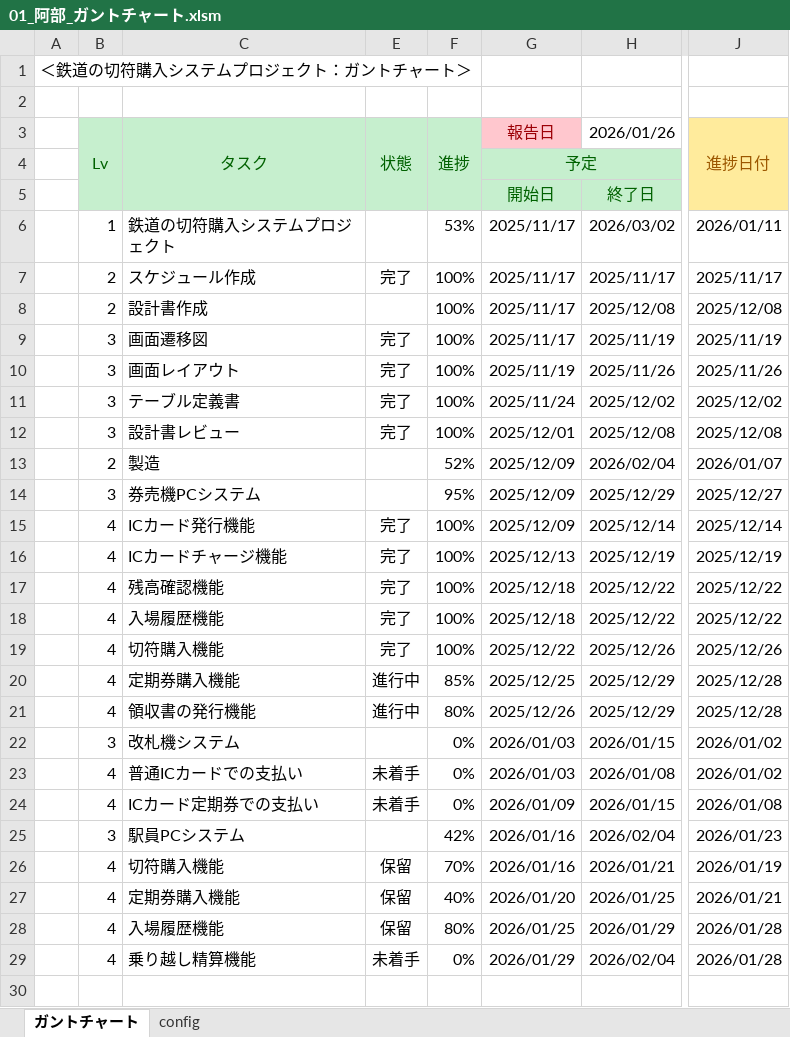
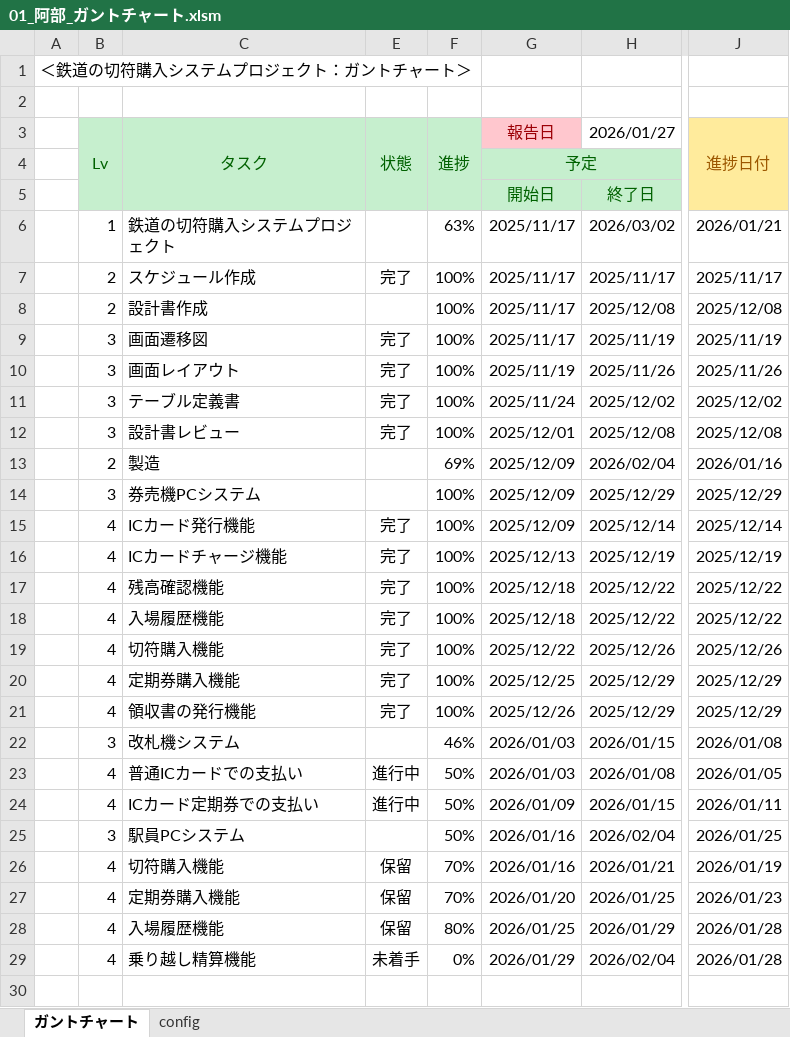
Before and after one commit to Abe-HDC/sotuken242301, an Excel workbook: 00_スケジュール/01_阿部_ガントチャート.xlsm, sheet ガントチャート, drawn as a sheet; only a part is shown, gaps mark what is left out; values as stored, in another font and other column widths than the file's, no borders; charts and pictures and conditional formats not drawn; the diff names each change by its address in the sheet, - before the commit and + after, or states it on an @@ line.

Commit message:
スケジュール更新

```diff
--- a/00_スケジュール/01_阿部_ガントチャート.xlsm (sheet ガントチャート)
+++ b/00_スケジュール/01_阿部_ガントチャート.xlsm (sheet ガントチャート)
-H3: 2026/01/26
+H3: 2026/01/27
-F6: 53%
+F6: 63%
-J6: 2026/01/11
+J6: 2026/01/21
-F13: 52%
+F13: 69%
-J13: 2026/01/07
+J13: 2026/01/16
-F14: 95%
+F14: 100%
-J14: 2025/12/27
+J14: 2025/12/29
-E20:E21: 進行中
+E20:E21: 完了
-F20: 85%
+F20: 100%
-J20:J21: 2025/12/28
+J20:J21: 2025/12/29
-F21: 80%
+F21: 100%
-F22: 0%
+F22: 46%
-J22: 2026/01/02
+J22: 2026/01/08
-E23:E24: 未着手
+E23:E24: 進行中
-F23:F24: 0%
+F23:F24: 50%
-J23: 2026/01/02
+J23: 2026/01/05
-J24: 2026/01/08
+J24: 2026/01/11
-F25: 42%
+F25: 50%
-J25: 2026/01/23
+J25: 2026/01/25
-F27: 40%
+F27: 70%
-J27: 2026/01/21
+J27: 2026/01/23
```
